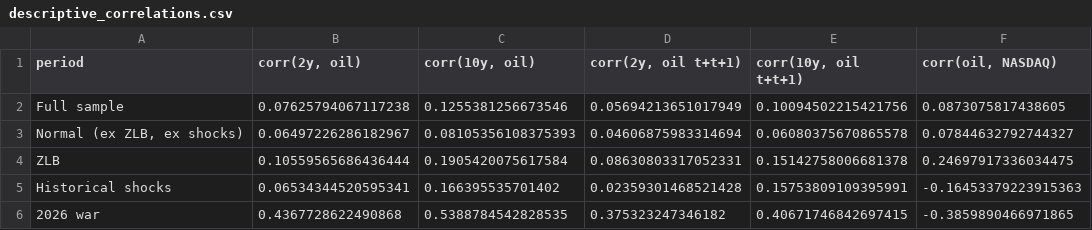
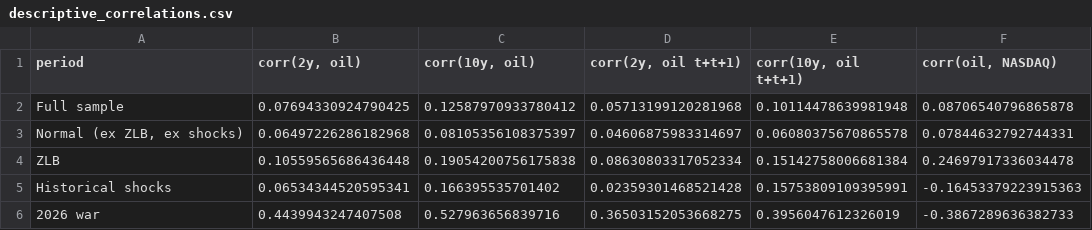
Before and after one commit to kevinkan2004-crypto/oil-shock-treasury-repricing, a CSV file: results/descriptive_correlations.csv, drawn as a sheet.

```diff
--- a/results/descriptive_correlations.csv
+++ b/results/descriptive_correlations.csv
@@ -1,6 +1,6 @@
 period,"corr(2y, oil)","corr(10y, oil)","corr(2y, oil t+t+1)","corr(10y, oil t+t+1)","corr(oil, NASDAQ)"
-Full sample,0.07625794067117238,0.1255381256673546,0.05694213651017949,0.10094502215421756,0.0873075817438605
-"Normal (ex ZLB, ex shocks)",0.06497226286182967,0.08105356108375393,0.04606875983314694,0.06080375670865578,0.07844632792744327
-ZLB,0.10559565686436444,0.1905420075617584,0.08630803317052331,0.15142758006681378,0.24697917336034475
+Full sample,0.07694330924790425,0.12587970933780412,0.05713199120281968,0.10114478639981948,0.08706540796865878
+"Normal (ex ZLB, ex shocks)",0.06497226286182968,0.08105356108375397,0.04606875983314697,0.06080375670865578,0.07844632792744331
+ZLB,0.10559565686436448,0.19054200756175838,0.08630803317052334,0.15142758006681384,0.24697917336034478
 Historical shocks,0.06534344520595341,0.166395535701402,0.02359301468521428,0.15753809109395991,-0.16453379223915363
-2026 war,0.4367728622490868,0.5388784542828535,0.375323247346182,0.40671746842697415,-0.3859890466971865
+2026 war,0.4439943247407508,0.527963656839716,0.36503152053668275,0.3956047612326019,-0.3867289636382733
```
Also changed, not shown: results/break_wald_path.csv, results/descriptive_episodes.csv, 12 other files.
